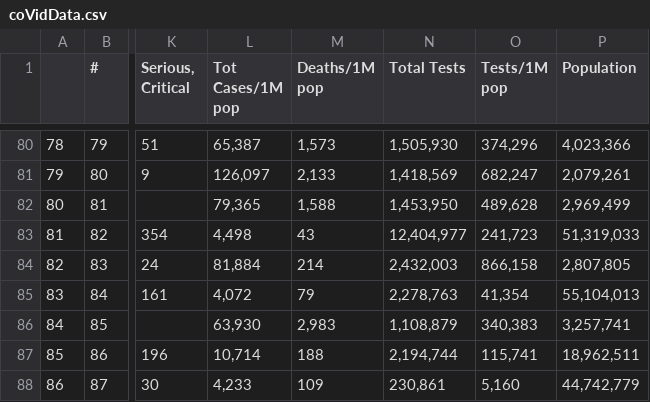
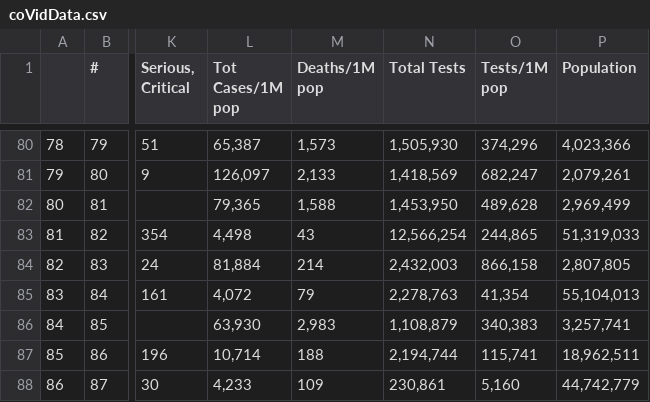
Before and after one commit to AirmanKolberg/CoVid-WorldOMeter-API, a CSV file: coVidData.csv, drawn as a sheet; only a part is shown, gaps mark what is left out; the diff covers the shown part only; the diff names each change by its address in the sheet, - before the commit and + after, or states it on an @@ line.

```diff
--- a/coVidData.csv
+++ b/coVidData.csv
-N83 (Total Tests): 12,404,977
+N83 (Total Tests): 12,566,254
-O83 (Tests/1M pop): 241,723
+O83 (Tests/1M pop): 244,865
```
Also changed, not shown: 32 edited cells elsewhere in this file.
